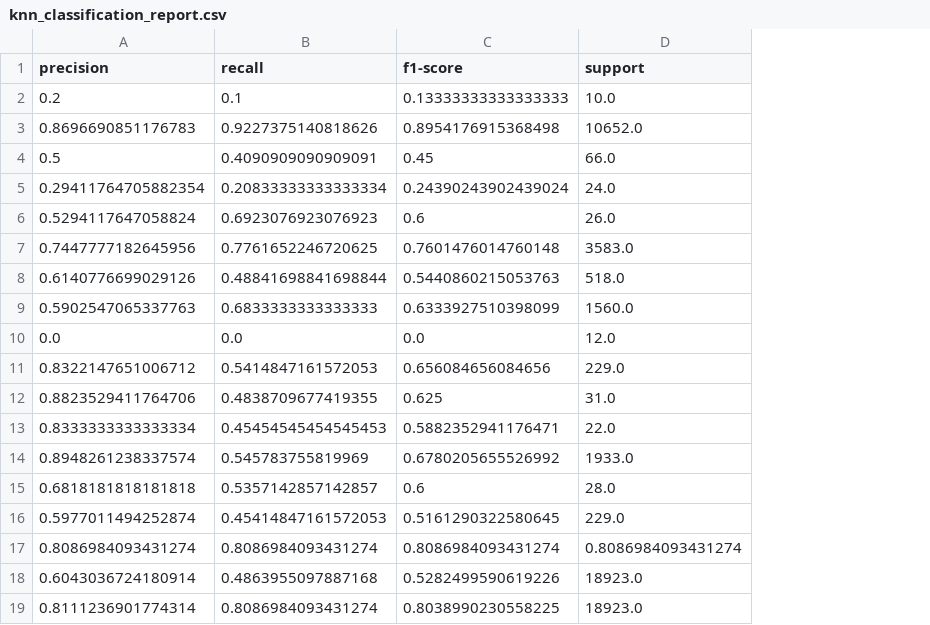
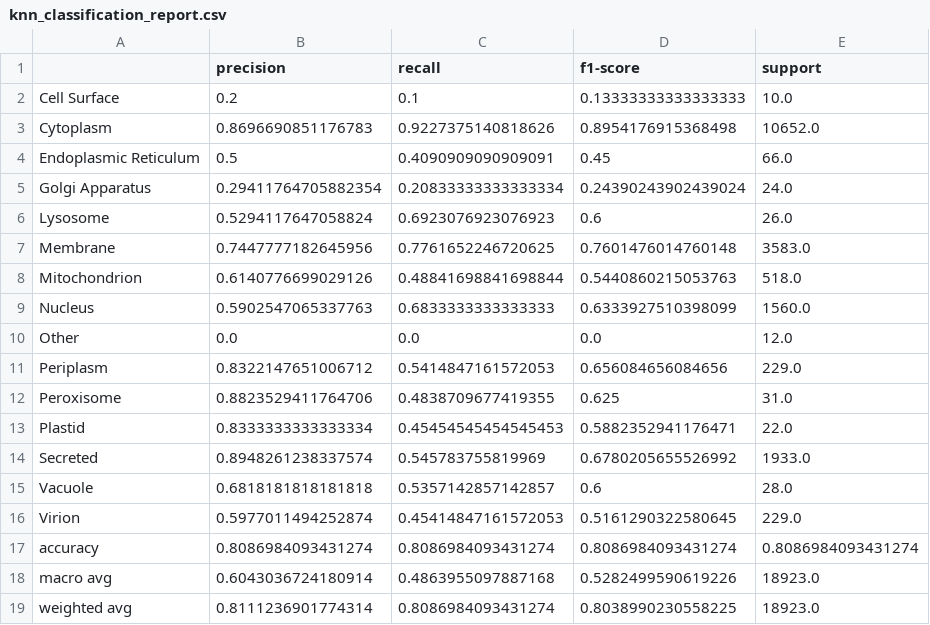
Before and after one commit to cytronicoder/mapexploc, a CSV file: results/csv/knn_classification_report.csv, drawn as a sheet; the diff names each change by its address in the sheet, - before the commit and + after, or states it on an @@ line.

```diff
--- a/results/csv/knn_classification_report.csv
+++ b/results/csv/knn_classification_report.csv
+column A, rows 2-19: Cell Surface | Cytoplasm | Endoplasmic Reticulum | Golgi Apparatus | Lysosome | Membrane | Mitochondrion | Nucleus | Other | Periplasm | Peroxisome | Plastid | Secreted | Vacuole | Virion | accuracy | macro avg | weighted avg
```
Also changed, not shown: results/csv/knn_confusion_matrix.csv, results/csv/knn_cv_results.csv, 22 other files.
